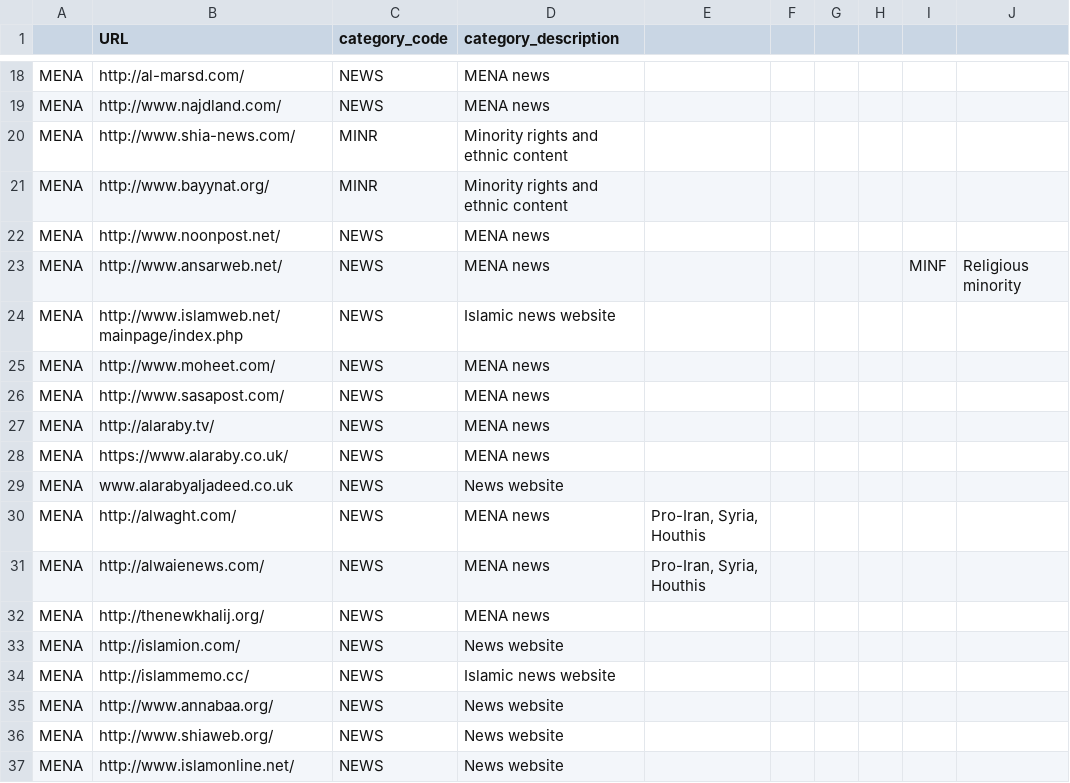
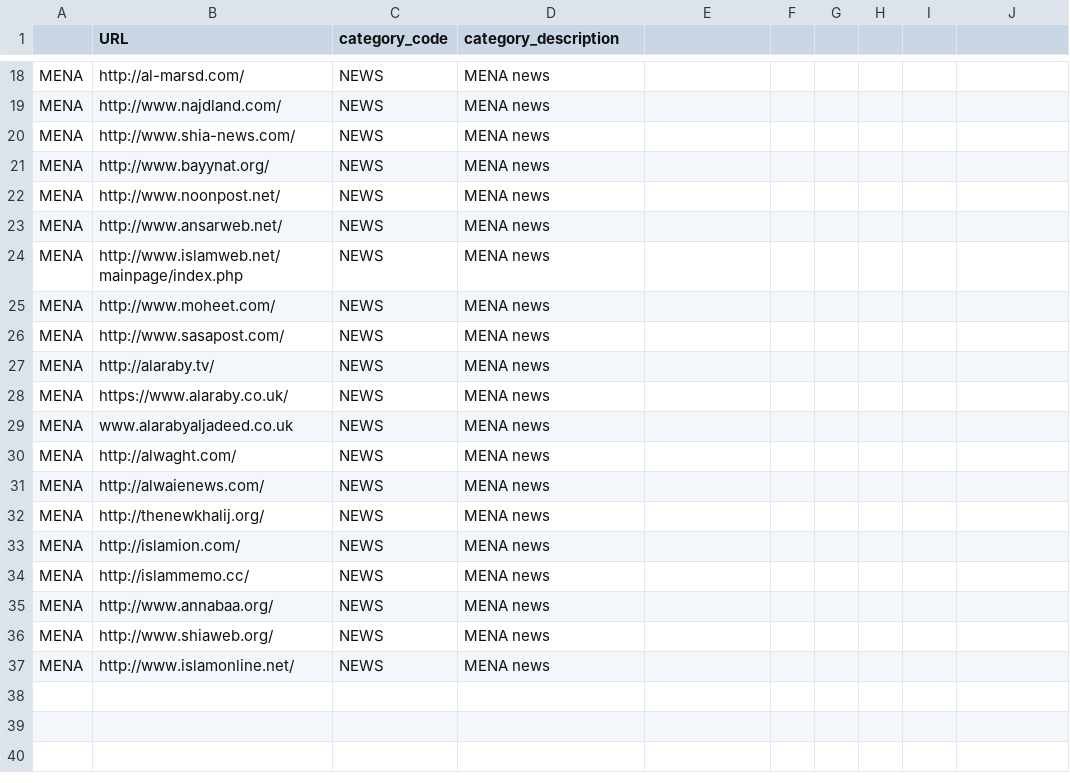
Before and after one commit to berkmancenter/url-lists, a CSV file: lists/geopolitical_lists/MENA_region.csv, drawn as a sheet; only a part is shown, gaps mark what is left out; the diff names each change by its address in the sheet, - before the commit and + after, or states it on an @@ line.

```diff
--- a/lists/geopolitical_lists/MENA_region.csv
+++ b/lists/geopolitical_lists/MENA_region.csv
-C20:C21 (category_code): MINR
+C20:C21 (category_code): NEWS
-D20:D21 (category_description): Minority rights and ethnic content
+D20:D21 (category_description): MENA news
-I23: MINF
+I23: (empty)
-J23: Religious minority
+J23: (empty)
-D24 (category_description): Islamic news website
+D24 (category_description): MENA news
-D29 (category_description): News website
+D29 (category_description): MENA news
-E30:E31: Pro-Iran, Syria, Houthis
+E30:E31: (empty)
-D33 (category_description): News website
+D33 (category_description): MENA news
-D34 (category_description): Islamic news website
+D34 (category_description): MENA news
-D35:D37 (category_description): News website
+D35:D37 (category_description): MENA news
```
Also changed, not shown: lists/geopolitical_lists/eg.csv, lists/geopolitical_lists/ir.csv, 15 other files.
